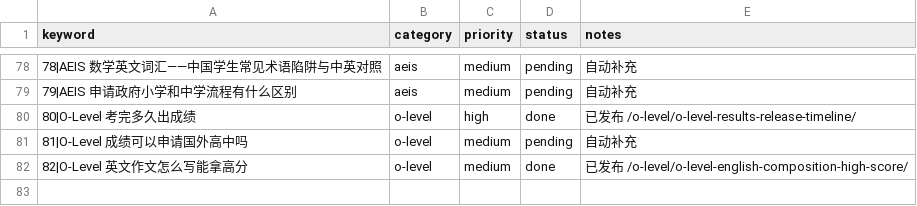
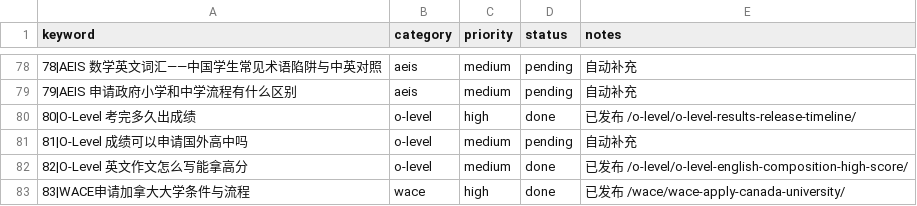
Before and after one commit to wysin808-dot/seda-website, a CSV file: content/keyword-queue.csv, drawn as a sheet; only a part is shown, gaps mark what is left out; the diff names each change by its address in the sheet, - before the commit and + after, or states it on an @@ line.

Commit message:
content: WACE 申请加拿大大学条件与流程——ATAR门槛、语言要求、申请时间线与材料全解析（7表+2图占位+7FAQ+13内链）

```diff
--- a/content/keyword-queue.csv
+++ b/content/keyword-queue.csv
+row 83: 83|WACE申请加拿大大学条件与流程 | wace | high | done | 已发布 /wace/wace-apply-canada-university/
```
Also changed, not shown: 1 other file.
